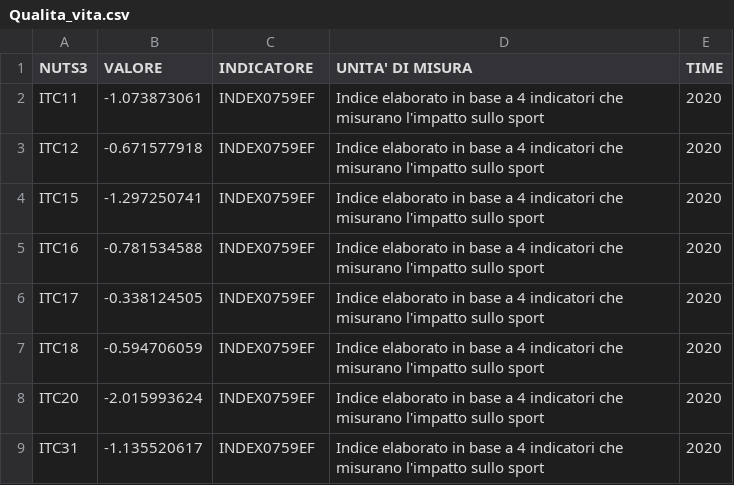
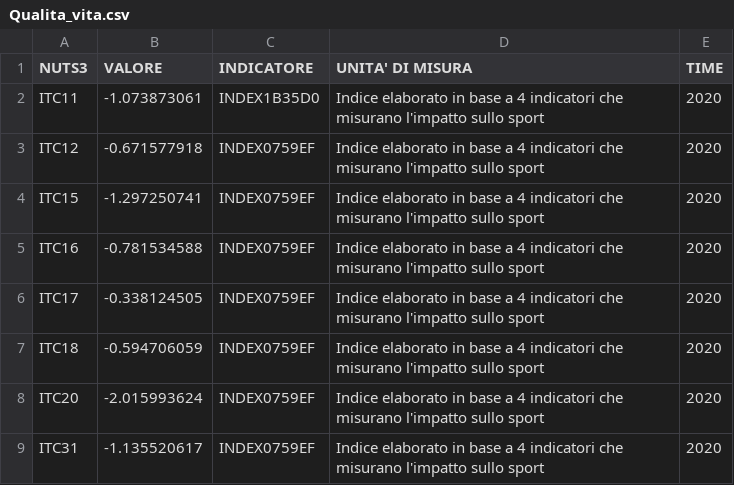
Before and after one commit to LuciaHrovatin/CENSUS_webapp, a CSV file: dataset_clean/Qualita_vita.csv, drawn as a sheet; only a part is shown.

Commit message:
Add indicators list

```diff
--- a/dataset_clean/Qualita_vita.csv
+++ b/dataset_clean/Qualita_vita.csv
@@ -1,3 +1,3 @@
 NUTS3,VALORE,INDICATORE,UNITA' DI MISURA,TIME
-ITC11,-1.073873061,INDEX0759EF,Indice elaborato in base a 4 indicatori che misurano l'impatto sullo sport,2020
+ITC11,-1.073873061,INDEX1B35D0,Indice elaborato in base a 4 indicatori che misurano l'impatto sullo sport,2020
 ITC12,-0.671577918,INDEX0759EF,Indice elaborato in base a 4 indicatori che misurano l'impatto sullo sport,2020
```
Also changed, not shown: 2 other files.
